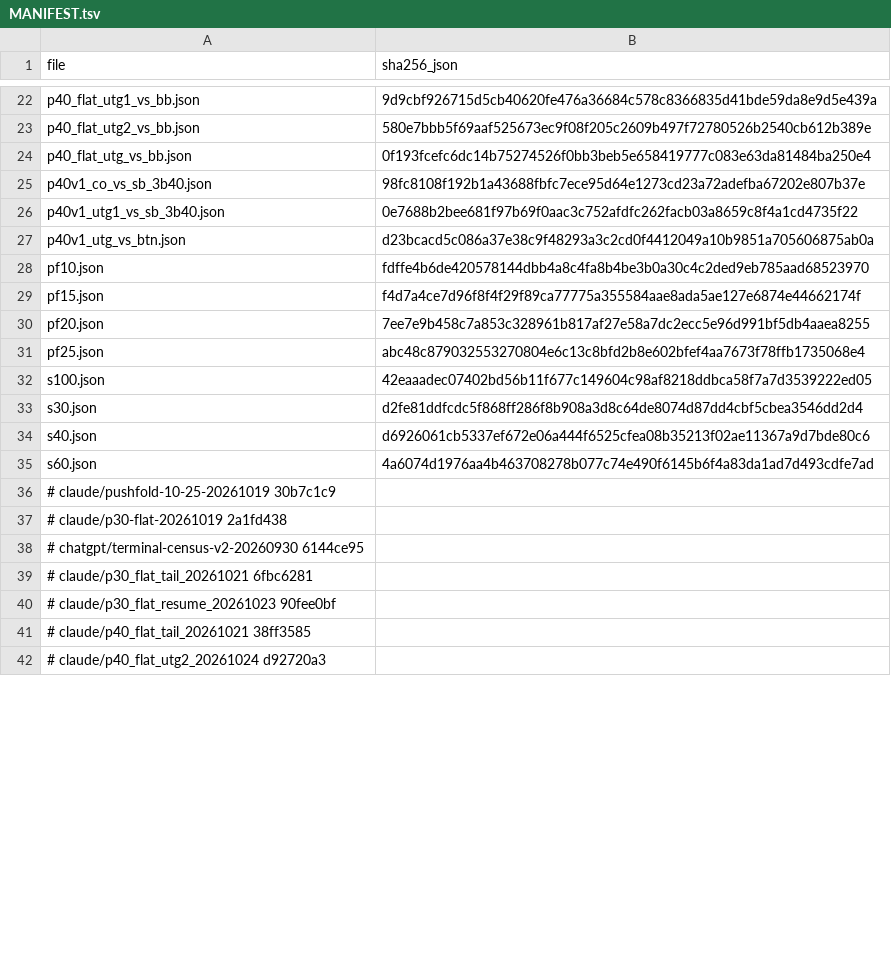
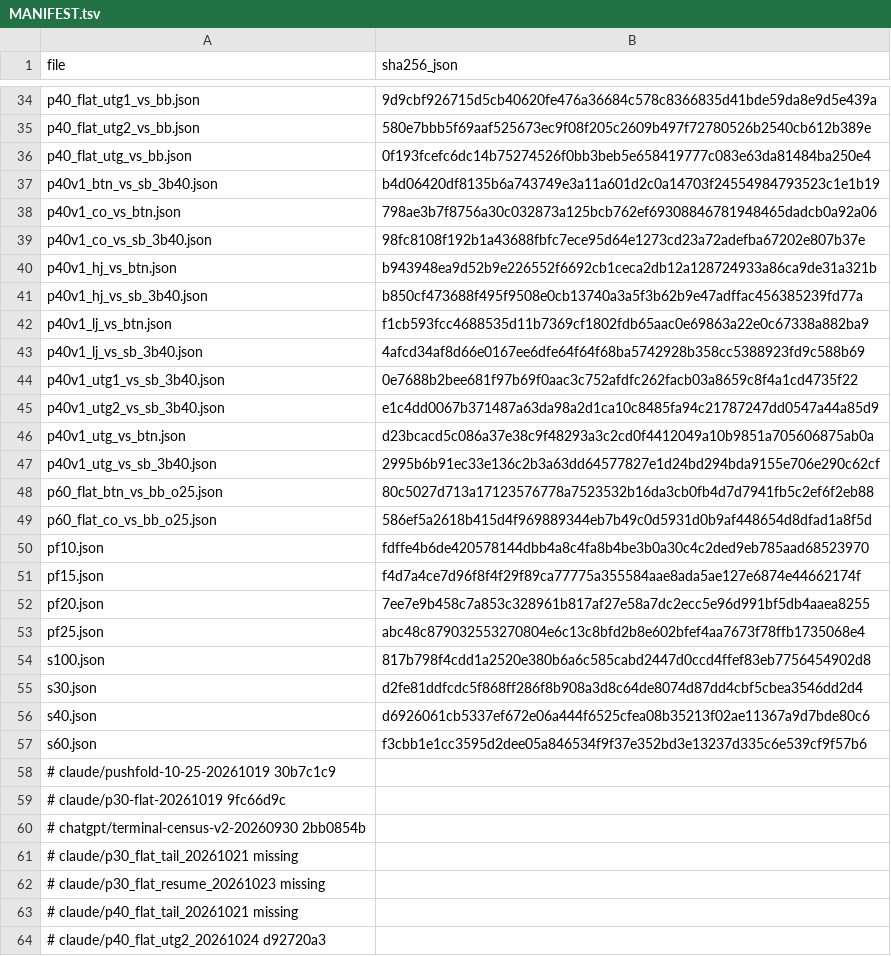
Before and after one commit to jiyul-git/t2, a TSV file: data/gto_records/MANIFEST.tsv, drawn as a sheet; only a part is shown, gaps mark what is left out; the diff covers the shown part only.

```diff
--- a/data/gto_records/MANIFEST.tsv
+++ b/data/gto_records/MANIFEST.tsv
@@ -24,5 +36,15 @@ p40_flat_utg2_vs_bb.json	580e7bbb5f69aaf525673ec9f08f205c2609b497f72780526b2540c
 p40_flat_utg_vs_bb.json	0f193fcefc6dc14b75274526f0bb3beb5e658419777c083e63da81484ba250e4
+p40v1_btn_vs_sb_3b40.json	b4d06420df8135b6a743749e3a11a601d2c0a14703f24554984793523c1e1b19
+p40v1_co_vs_btn.json	798ae3b7f8756a30c032873a125bcb762ef69308846781948465dadcb0a92a06
 p40v1_co_vs_sb_3b40.json	98fc8108f192b1a43688fbfc7ece95d64e1273cd23a72adefba67202e807b37e
+p40v1_hj_vs_btn.json	b943948ea9d52b9e226552f6692cb1ceca2db12a128724933a86ca9de31a321b
+p40v1_hj_vs_sb_3b40.json	b850cf473688f495f9508e0cb13740a3a5f3b62b9e47adffac456385239fd77a
+p40v1_lj_vs_btn.json	f1cb593fcc4688535d11b7369cf1802fdb65aac0e69863a22e0c67338a882ba9
+p40v1_lj_vs_sb_3b40.json	4afcd34af8d66e0167ee6dfe64f64f68ba5742928b358cc5388923fd9c588b69
 p40v1_utg1_vs_sb_3b40.json	0e7688b2bee681f97b69f0aac3c752afdfc262facb03a8659c8f4a1cd4735f22
+p40v1_utg2_vs_sb_3b40.json	e1c4dd0067b371487a63da98a2d1ca10c8485fa94c21787247dd0547a44a85d9
 p40v1_utg_vs_btn.json	d23bcacd5c086a37e38c9f48293a3c2cd0f4412049a10b9851a705606875ab0a
+p40v1_utg_vs_sb_3b40.json	2995b6b91ec33e136c2b3a63dd64577827e1d24bd294bda9155e706e290c62cf
+p60_flat_btn_vs_bb_o25.json	80c5027d713a17123576778a7523532b16da3cb0fb4d7d7941fb5c2ef6f2eb88
+p60_flat_co_vs_bb_o25.json	586ef5a2618b415d4f969889344eb7b49c0d5931d0b9af448654d8dfad1a8f5d
 pf10.json	fdffe4b6de420578144dbb4a8c4fa8b4be3b0a30c4c2ded9eb785aad68523970
@@ -31,12 +53,12 @@ pf20.json	7ee7e9b458c7a853c328961b817af27e58a7dc2ecc5e96d991bf5db4aaea8255
 pf25.json	abc48c879032553270804e6c13c8bfd2b8e602bfef4aa7673f78ffb1735068e4
-s100.json	42eaaadec07402bd56b11f677c149604c98af8218ddbca58f7a7d3539222ed05
+s100.json	817b798f4cdd1a2520e380b6a6c585cabd2447d0ccd4ffef83eb7756454902d8
 s30.json	d2fe81ddfcdc5f868ff286f8b908a3d8c64de8074d87dd4cbf5cbea3546dd2d4
 s40.json	d6926061cb5337ef672e06a444f6525cfea08b35213f02ae11367a9d7bde80c6
-s60.json	4a6074d1976aa4b463708278b077c74e490f6145b6f4a83da1ad7d493cdfe7ad
+s60.json	f3cbb1e1cc3595d2dee05a846534f9f37e352bd3e13237d335c6e539cf9f57b6
 # claude/pushfold-10-25-20261019 30b7c1c9
-# claude/p30-flat-20261019 2a1fd438
-# chatgpt/terminal-census-v2-20260930 6144ce95
-# claude/p30_flat_tail_20261021 6fbc6281
-# claude/p30_flat_resume_20261023 90fee0bf
-# claude/p40_flat_tail_20261021 38ff3585
+# claude/p30-flat-20261019 9fc66d9c
+# chatgpt/terminal-census-v2-20260930 2bb0854b
+# claude/p30_flat_tail_20261021 missing
+# claude/p30_flat_resume_20261023 missing
+# claude/p40_flat_tail_20261021 missing
 # claude/p40_flat_utg2_20261024 d92720a3
```
Also changed, not shown: 12 added rows and 7 edited cells elsewhere in this file, 31 other files.
